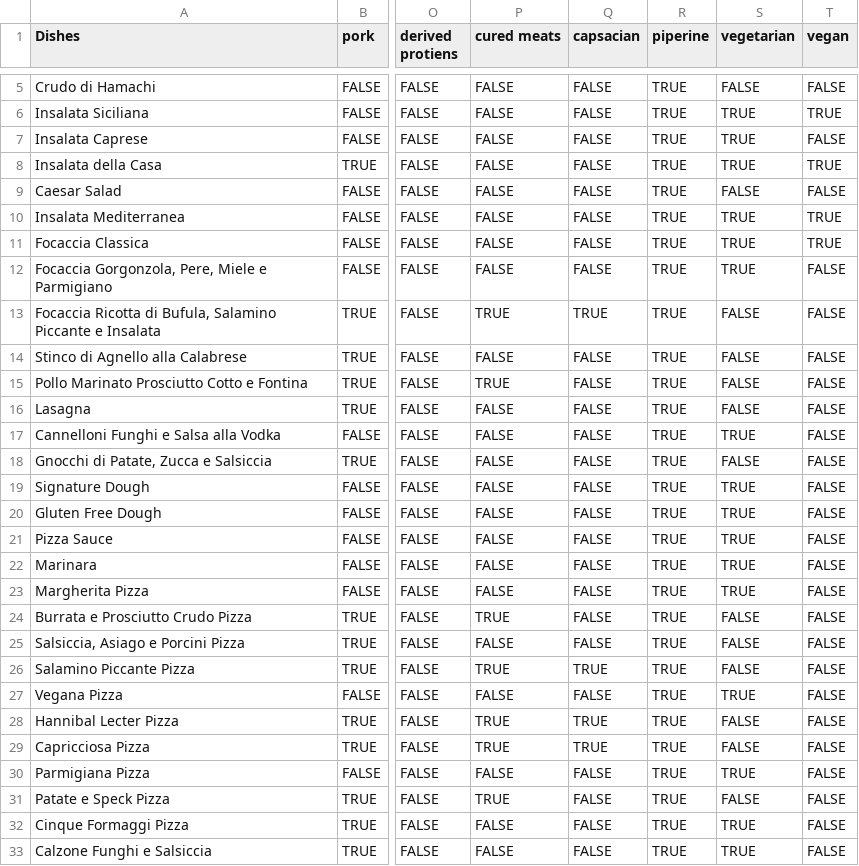
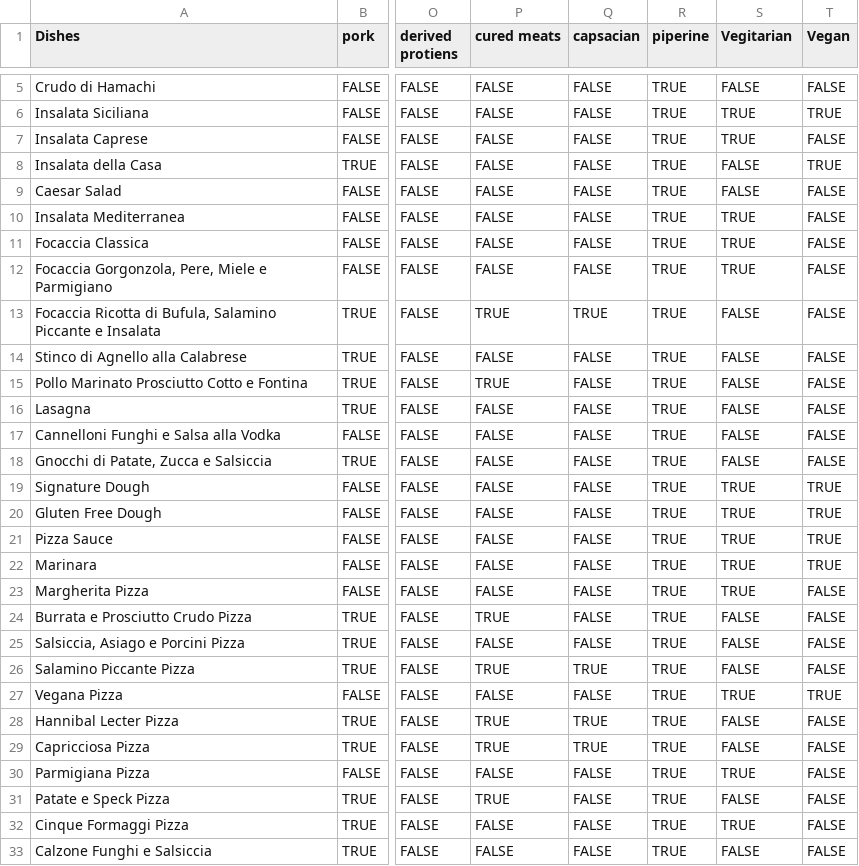
Before and after one commit to jacquesc99/Allergen-App-updated-429, a CSV file: Allergens New.csv, drawn as a sheet; only a part is shown, gaps mark what is left out; the diff names each change by its address in the sheet, - before the commit and + after, or states it on an @@ line.

```diff
--- a/Allergens New.csv
+++ b/Allergens New.csv
-S1: vegetarian
+S1: Vegitarian
-T1: vegan
+T1: Vegan
-S8 (Vegitarian): TRUE
+S8 (Vegitarian): FALSE
-T10:T11 (Vegan): TRUE
+T10:T11 (Vegan): FALSE
-S17 (Vegitarian): TRUE
+S17 (Vegitarian): FALSE
-T19:T22 (Vegan): FALSE
+T19:T22 (Vegan): TRUE
-T27 (Vegan): FALSE
+T27 (Vegan): TRUE
-S33 (Vegitarian): TRUE
+S33 (Vegitarian): FALSE
```
Also changed, not shown: 3 other files.
